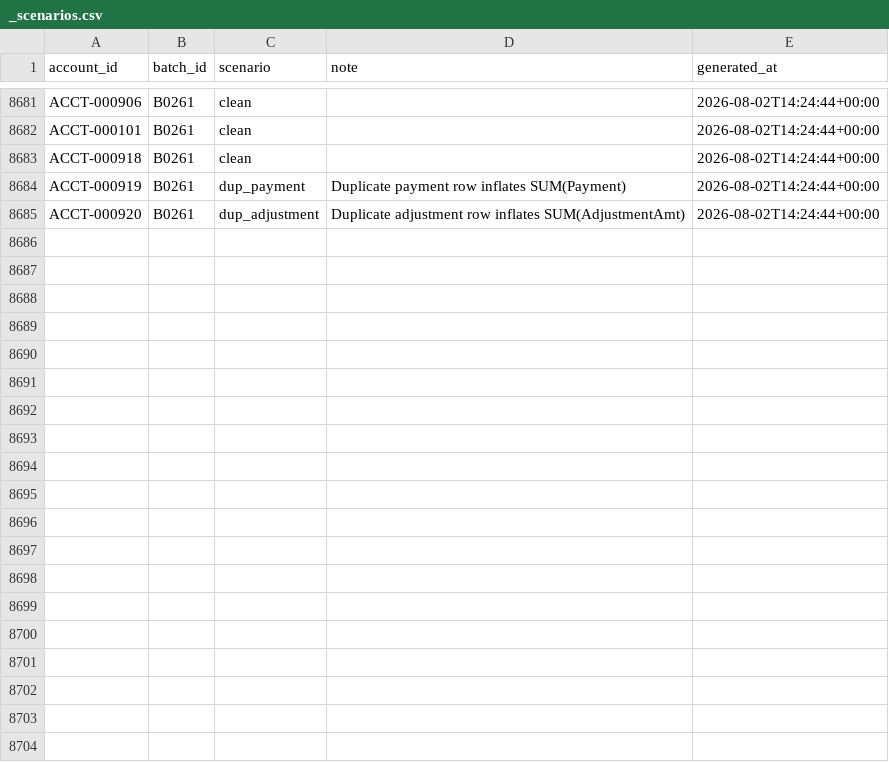
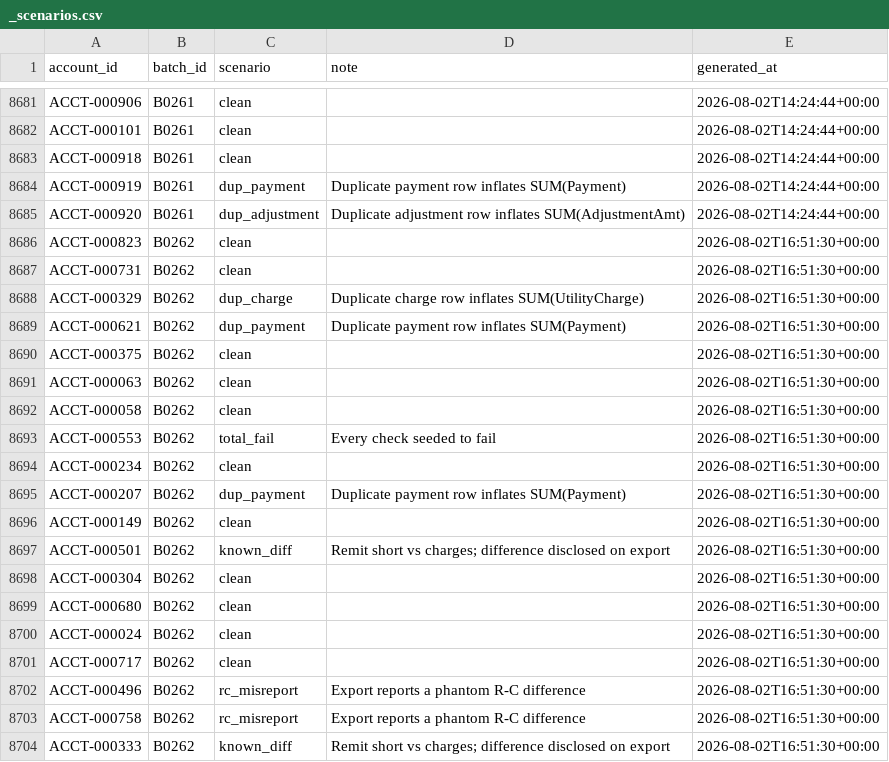
Before and after one commit to jelendu/remit-reconciliation-engine, a CSV file: data_gen/output/_scenarios.csv, drawn as a sheet; only a part is shown, gaps mark what is left out; the diff covers the shown part only.

```diff
--- a/data_gen/output/_scenarios.csv
+++ b/data_gen/output/_scenarios.csv
@@ -8685 +8685,20 @@ ACCT-000919,B0261,dup_payment,Duplicate payment row inflates SUM(Payment),2026-0
 ACCT-000920,B0261,dup_adjustment,Duplicate adjustment row inflates SUM(AdjustmentAmt),2026-08-02T14:24:44+00:00
+ACCT-000823,B0262,clean,,2026-08-02T16:51:30+00:00
+ACCT-000731,B0262,clean,,2026-08-02T16:51:30+00:00
+ACCT-000329,B0262,dup_charge,Duplicate charge row inflates SUM(UtilityCharge),2026-08-02T16:51:30+00:00
+ACCT-000621,B0262,dup_payment,Duplicate payment row inflates SUM(Payment),2026-08-02T16:51:30+00:00
+ACCT-000375,B0262,clean,,2026-08-02T16:51:30+00:00
+ACCT-000063,B0262,clean,,2026-08-02T16:51:30+00:00
+ACCT-000058,B0262,clean,,2026-08-02T16:51:30+00:00
+ACCT-000553,B0262,total_fail,Every check seeded to fail,2026-08-02T16:51:30+00:00
+ACCT-000234,B0262,clean,,2026-08-02T16:51:30+00:00
+ACCT-000207,B0262,dup_payment,Duplicate payment row inflates SUM(Payment),2026-08-02T16:51:30+00:00
+ACCT-000149,B0262,clean,,2026-08-02T16:51:30+00:00
+ACCT-000501,B0262,known_diff,Remit short vs charges; difference disclosed on export,2026-08-02T16:51:30+00:00
+ACCT-000304,B0262,clean,,2026-08-02T16:51:30+00:00
+ACCT-000680,B0262,clean,,2026-08-02T16:51:30+00:00
+ACCT-000024,B0262,clean,,2026-08-02T16:51:30+00:00
+ACCT-000717,B0262,clean,,2026-08-02T16:51:30+00:00
+ACCT-000496,B0262,rc_misreport,Export reports a phantom R-C difference,2026-08-02T16:51:30+00:00
+ACCT-000758,B0262,rc_misreport,Export reports a phantom R-C difference,2026-08-02T16:51:30+00:00
+ACCT-000333,B0262,known_diff,Remit short vs charges; difference disclosed on export,2026-08-02T16:51:30+00:00
```
Also changed, not shown: 17 added rows elsewhere in this file, data_gen/output/adjustment_amts.csv, data_gen/output/adjustments.csv, 17 other files.
